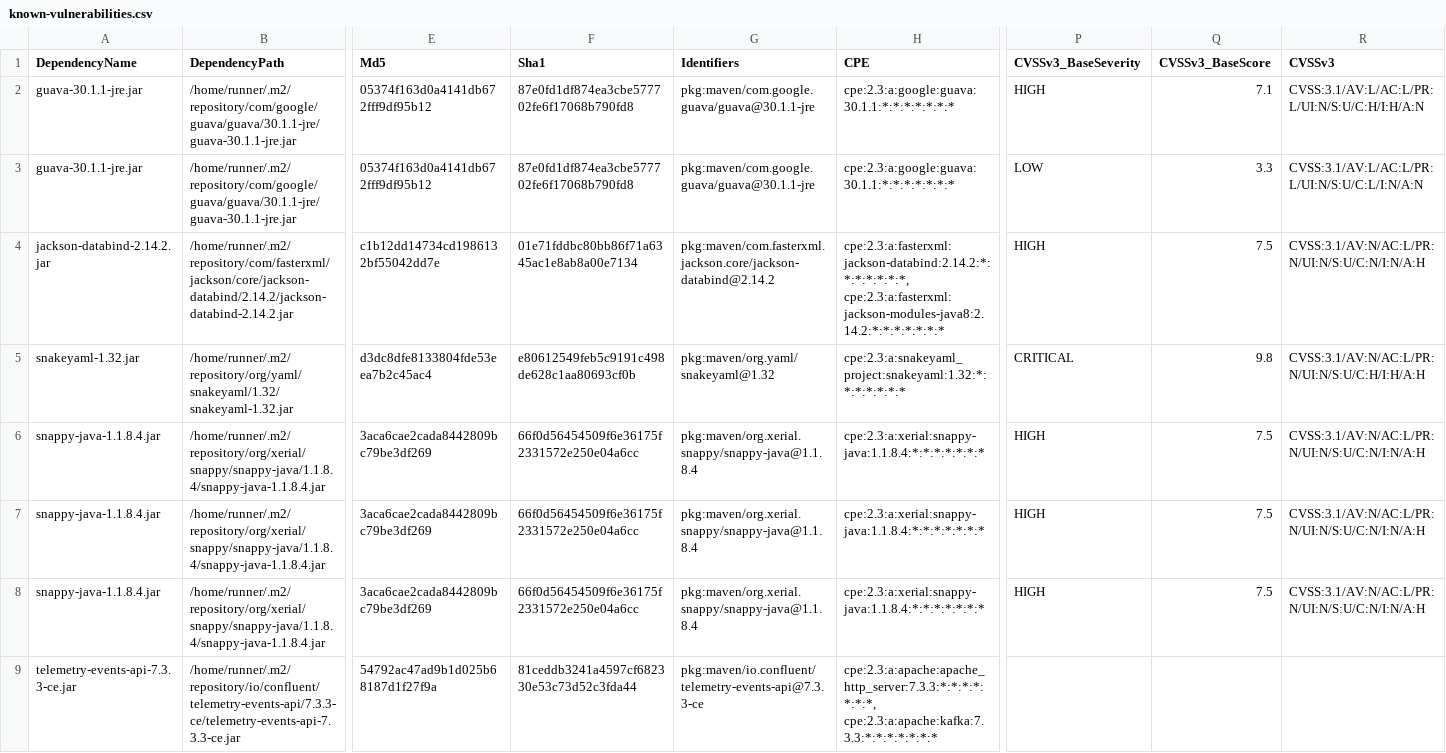
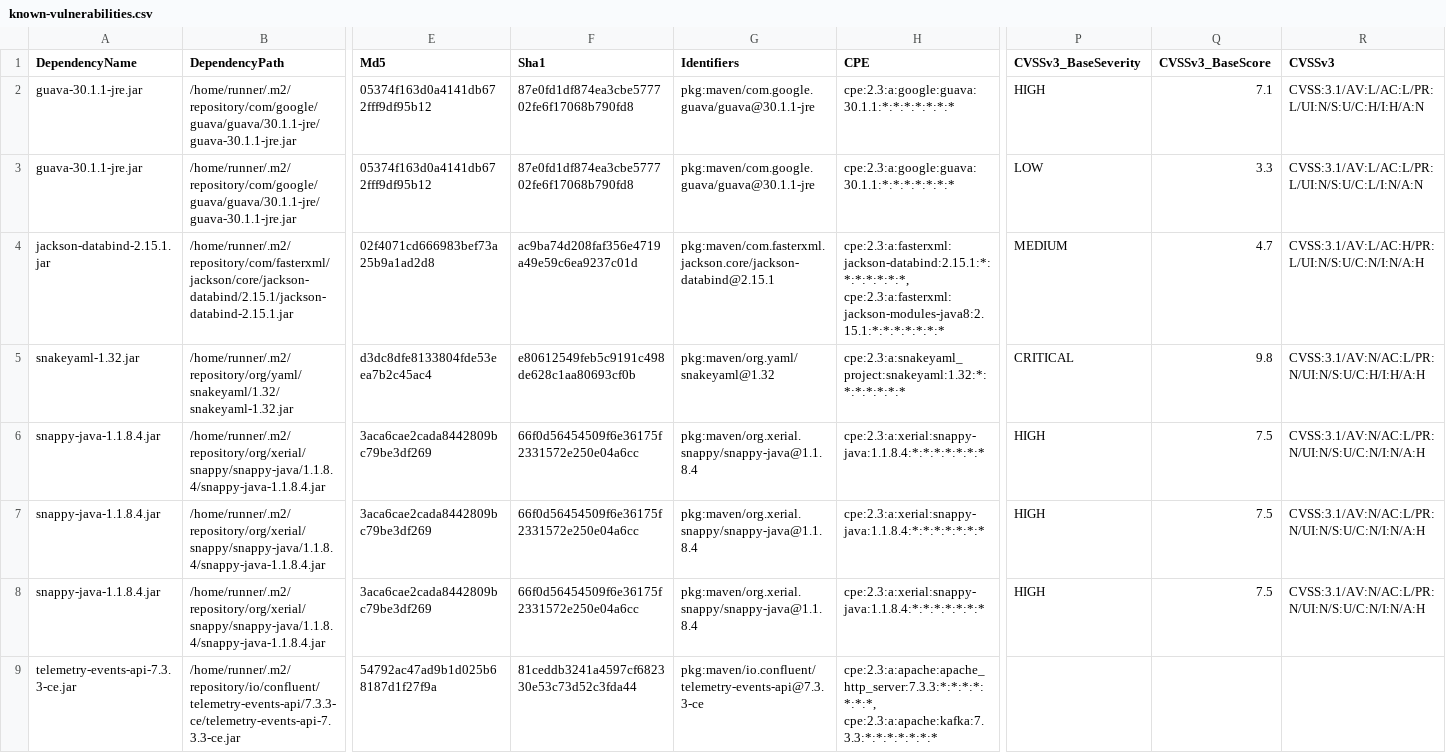
Before and after one commit to piotr-yuxuan/welcome-base-api, a CSV file: doc/known-vulnerabilities.csv, drawn as a sheet; only a part is shown, gaps mark what is left out; the diff names each change by its address in the sheet, - before the commit and + after, or states it on an @@ line.

Commit message:
Update known vulnerabilities

```diff
--- a/doc/known-vulnerabilities.csv
+++ b/doc/known-vulnerabilities.csv
-A4 (DependencyName): jackson-databind-2.14.2.jar
+A4 (DependencyName): jackson-databind-2.15.1.jar
-B4 (DependencyPath): /home/runner/.m2/repository/com/fasterxml/jackson/core/jackson-databind/2.14.2/jackson-databind-2.14.2.jar
+B4 (DependencyPath): /home/runner/.m2/repository/com/fasterxml/jackson/core/jackson-databind/2.15.1/jackson-databind-2.15.1.jar
-E4 (Md5): c1b12dd14734cd1986132bf55042dd7e
+E4 (Md5): 02f4071cd666983bef73a25b9a1ad2d8
-F4 (Sha1): 01e71fddbc80bb86f71a6345ac1e8ab8a00e7134
+F4 (Sha1): ac9ba74d208faf356e4719a49e59c6ea9237c01d
-G4 (Identifiers): pkg:maven/com.fasterxml.jackson.core/jackson-databind@2.14.2
+G4 (Identifiers): pkg:maven/com.fasterxml.jackson.core/jackson-databind@2.15.1
-H4 (CPE): cpe:2.3:a:fasterxml:jackson-databind:2.14.2:*:*:*:*:*:*:*, cpe:2.3:a:fasterxml:jackson-modules-java8:2.14.2:*:*:*:*:*:*:*
+H4 (CPE): cpe:2.3:a:fasterxml:jackson-databind:2.15.1:*:*:*:*:*:*:*, cpe:2.3:a:fasterxml:jackson-modules-java8:2.15.1:*:*:*:*:*:*:*
-P4 (CVSSv3_BaseSeverity): HIGH
+P4 (CVSSv3_BaseSeverity): MEDIUM
-Q4 (CVSSv3_BaseScore): 7.5
+Q4 (CVSSv3_BaseScore): 4.7
-R4 (CVSSv3): CVSS:3.1/AV:N/AC:L/PR:N/UI:N/S:U/C:N/I:N/A:H
+R4 (CVSSv3): CVSS:3.1/AV:L/AC:H/PR:L/UI:N/S:U/C:N/I:N/A:H
```
